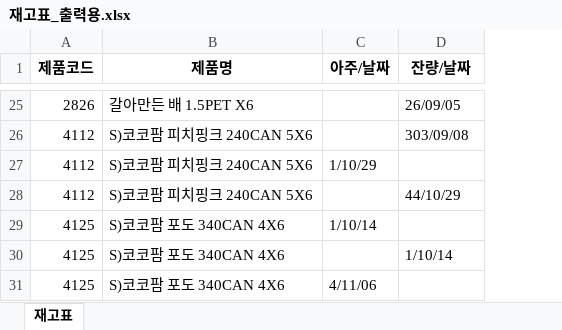
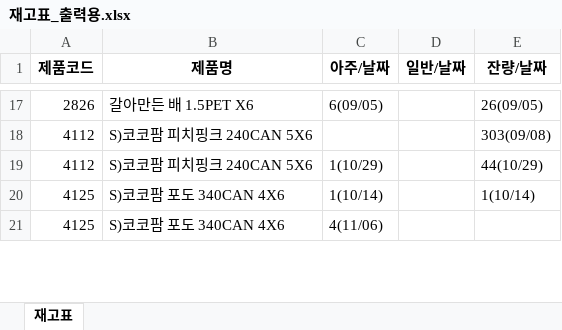
Before and after one commit to madebychangong/juice, an Excel workbook: 재고표_출력용.xlsx, sheet 재고표, drawn as a sheet; only a part is shown, gaps mark what is left out; values as stored, in another font and other column widths than the file's, no borders; removed rows and columns are numbered as before the commit, all else as after; the diff covers the shown part only; the diff names each change by its address in the sheet, - before the commit and + after, or states it on an @@ line.

```diff
--- a/재고표_출력용.xlsx (sheet 재고표)
+++ b/재고표_출력용.xlsx (sheet 재고표)
+column D (일반/날짜), empty
-C17 (아주/날짜): (empty)
+C17 (아주/날짜): 6(09/05)
-E17 (잔량/날짜): 26/09/05
+E17 (잔량/날짜): 26(09/05)
-E18 (잔량/날짜): 303/09/08
+E18 (잔량/날짜): 303(09/08)
-row 27: 4112 | S)코코팜 피치핑크 240CAN 5X6 | 1/10/29
-C19 (아주/날짜): (empty)
+C19 (아주/날짜): 1(10/29)
-E19 (잔량/날짜): 44/10/29
+E19 (잔량/날짜): 44(10/29)
-C20 (아주/날짜): 1/10/14
+C20 (아주/날짜): 1(10/14)
-E20 (잔량/날짜): (empty)
+E20 (잔량/날짜): 1(10/14)
-row 30: 4125 | S)코코팜 포도 340CAN 4X6 |  | 1/10/14
-C21 (아주/날짜): 4/11/06
+C21 (아주/날짜): 4(11/06)
```
Also changed, not shown: other rows of this sheet, 1 other file.
